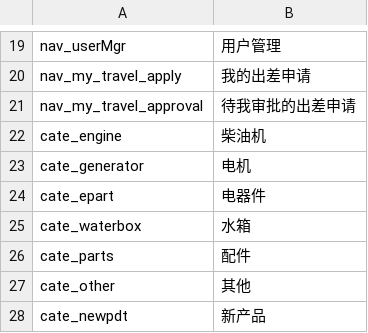
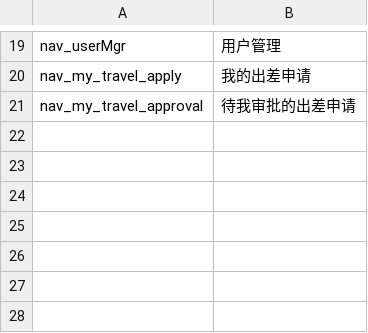
Before and after one commit to zixinjian/webo_dev, a CSV file: conf/lang/frame.csv, drawn as a sheet; only a part is shown, gaps mark what is left out; the diff names each change by its address in the sheet, - before the commit and + after, or states it on an @@ line.

```diff
--- a/conf/lang/frame.csv
+++ b/conf/lang/frame.csv
-row 22: cate_engine | 柴油机
-row 23: cate_generator | 电机
-row 24: cate_epart | 电器件
-row 25: cate_waterbox | 水箱
-row 26: cate_parts | 配件
-row 27: cate_other | 其他
-row 28: cate_newpdt | 新产品
```
Also changed, not shown: 24 other files.
